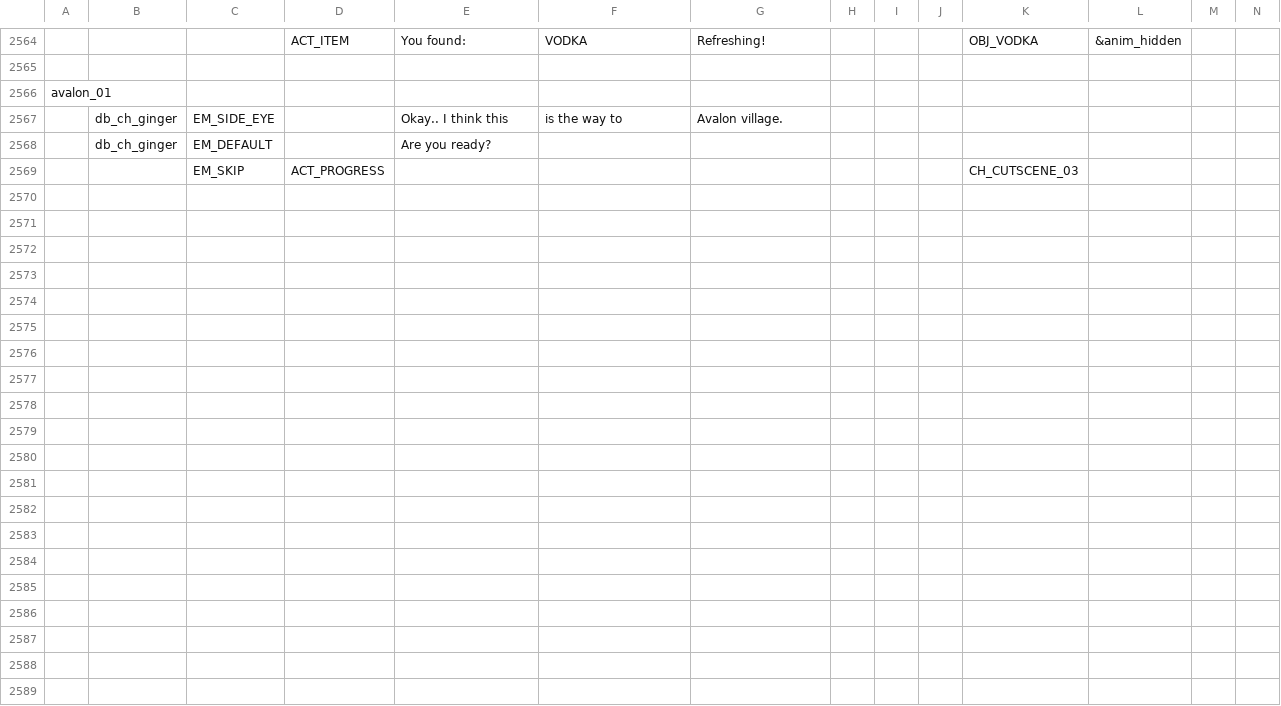
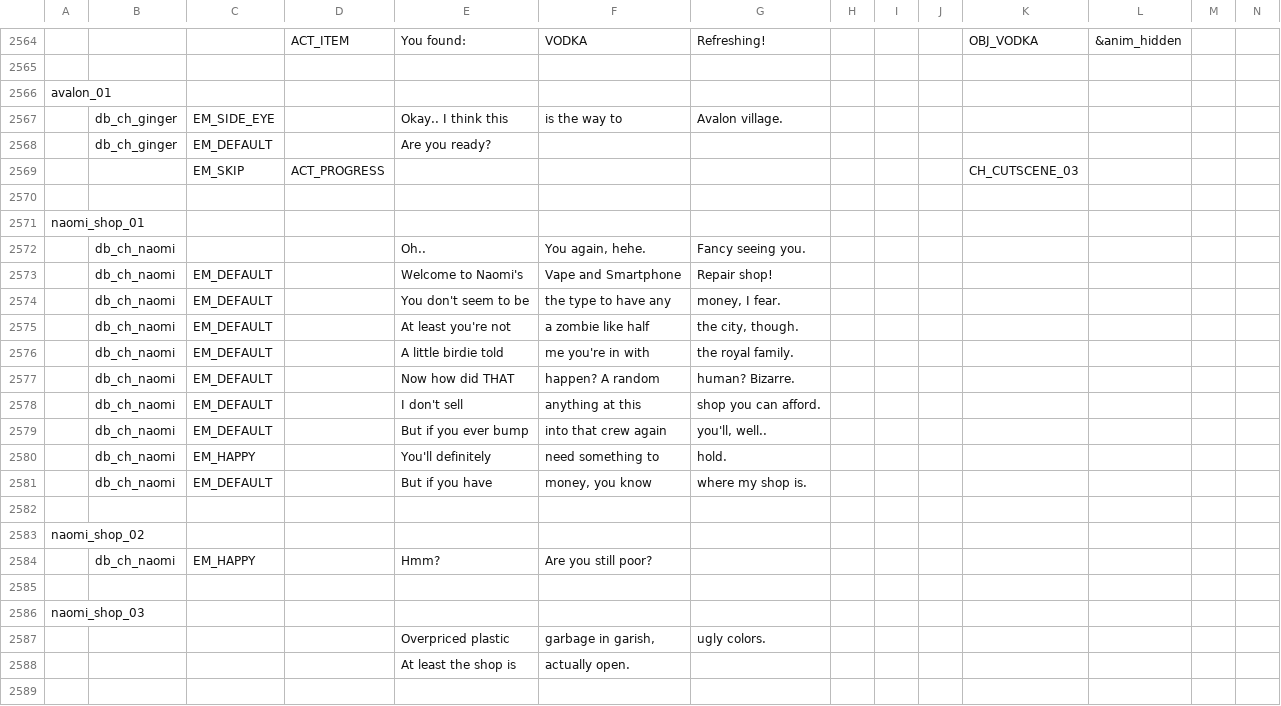
Before and after one commit to EHowardHill/GlassEyes, a TSV file: dialogue.tsv, drawn as a sheet; only a part is shown, gaps mark what is left out; rows hold the shown columns only; the diff covers the shown part only; the diff names each change by its address in the sheet, - before the commit and + after, or states it on an @@ line.

Commit message:
new shop bits

```diff
--- a/dialogue.tsv
+++ b/dialogue.tsv
+row 2570: (empty)
+row 2571: naomi_shop_01
+row 2572:  | db_ch_naomi |  |  | Oh.. | You again, hehe. | Fancy seeing you.
+row 2573:  | db_ch_naomi | EM_DEFAULT |  | Welcome to Naomi's | Vape and Smartphone | Repair shop!
+row 2574:  | db_ch_naomi | EM_DEFAULT |  | You don't seem to be | the type to have any | money, I fear.
+row 2575:  | db_ch_naomi | EM_DEFAULT |  | At least you're not | a zombie like half | the city, though.
+row 2576:  | db_ch_naomi | EM_DEFAULT |  | A little birdie told | me you're in with | the royal family.
+row 2577:  | db_ch_naomi | EM_DEFAULT |  | Now how did THAT | happen? A random | human? Bizarre.
+row 2578:  | db_ch_naomi | EM_DEFAULT |  | I don't sell | anything at this | shop you can afford.
+row 2579:  | db_ch_naomi | EM_DEFAULT |  | But if you ever bump | into that crew again | you'll, well..
+row 2580:  | db_ch_naomi | EM_HAPPY |  | You'll definitely | need something to | hold.
+row 2581:  | db_ch_naomi | EM_DEFAULT |  | But if you have | money, you know | where my shop is.
+row 2582: (empty)
+row 2583: naomi_shop_02
+row 2584:  | db_ch_naomi | EM_HAPPY |  | Hmm? | Are you still poor?
+row 2585: (empty)
+row 2586: naomi_shop_03
+row 2587:  |  |  |  | Overpriced plastic | garbage in garish, | ugly colors.
+row 2588:  |  |  |  | At least the shop is | actually open.
+row 2589: (empty)
```
Also changed, not shown: 14 added rows elsewhere in this file, 5 other files.
